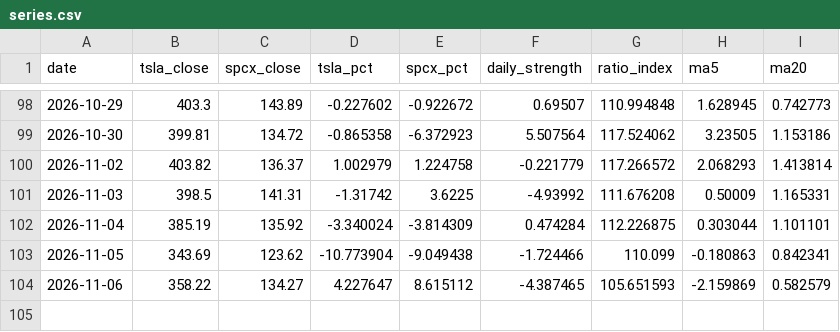
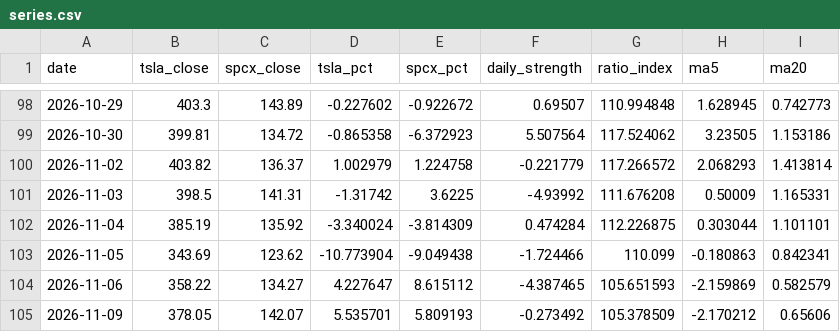
Before and after one commit to 0xedgelessblade/tsla-spcx, a CSV file: data/series.csv, drawn as a sheet; only a part is shown, gaps mark what is left out; the diff names each change by its address in the sheet, - before the commit and + after, or states it on an @@ line.

```diff
--- a/data/series.csv
+++ b/data/series.csv
+row 105: 2026-11-09 | 378.05 | 142.07 | 5.535701 | 5.809193 | -0.273492 | 105.378509 | -2.170212 | 0.65606
```
Also changed, not shown: 2 other files.
